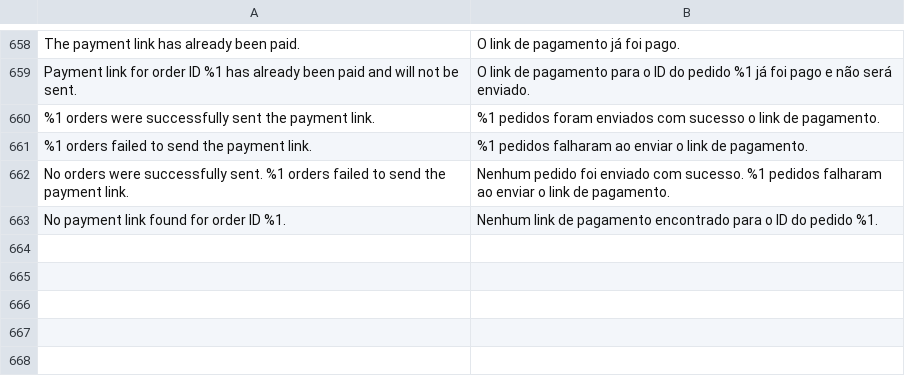
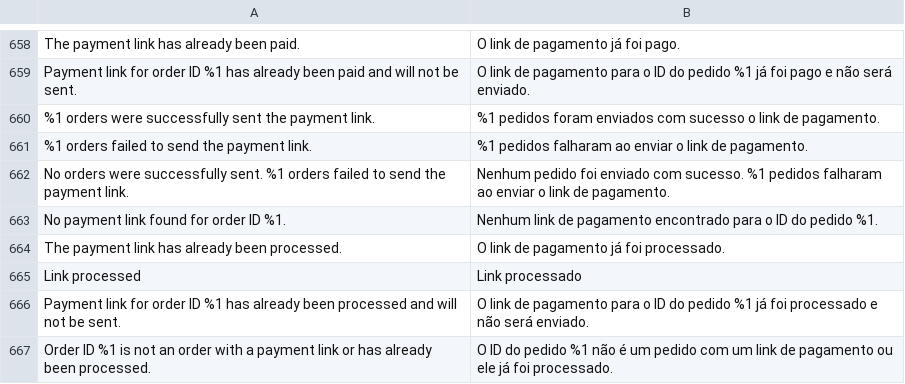
Before and after one commit to vindi/vindi-magento2, a CSV file: i18n/pt_BR.csv, drawn as a sheet; only a part is shown, gaps mark what is left out.

Commit message:
fix: change paid to processed status

```diff
--- a/i18n/pt_BR.csv
+++ b/i18n/pt_BR.csv
@@ -663 +663,5 @@
 "No payment link found for order ID %1.","Nenhum link de pagamento encontrado para o ID do pedido %1."
+"The payment link has already been processed.","O link de pagamento já foi processado."
+"Link processed","Link processado"
+"Payment link for order ID %1 has already been processed and will not be sent.","O link de pagamento para o ID do pedido %1 já foi processado e não será enviado."
+"Order ID %1 is not an order with a payment link or has already been processed.","O ID do pedido %1 não é um pedido com um link de pagamento ou ele já foi processado."
```
Also changed, not shown: 9 other files.
